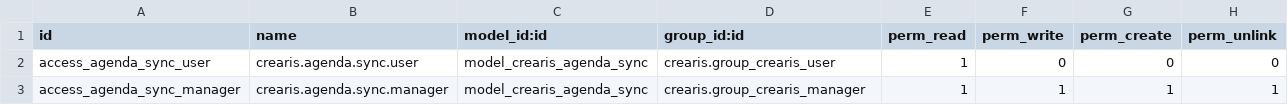
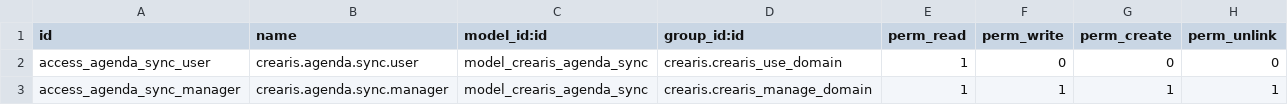
Before and after one commit to theaterpedia/crearis-odoo, a CSV file: crearis_agenda/security/ir.model.access.csv, drawn as a sheet.

```diff
--- a/crearis_agenda/security/ir.model.access.csv
+++ b/crearis_agenda/security/ir.model.access.csv
@@ -1,3 +1,3 @@
 id,name,model_id:id,group_id:id,perm_read,perm_write,perm_create,perm_unlink
-access_agenda_sync_user,crearis.agenda.sync.user,model_crearis_agenda_sync,crearis.group_crearis_user,1,0,0,0
-access_agenda_sync_manager,crearis.agenda.sync.manager,model_crearis_agenda_sync,crearis.group_crearis_manager,1,1,1,1
+access_agenda_sync_user,crearis.agenda.sync.user,model_crearis_agenda_sync,crearis.crearis_use_domain,1,0,0,0
+access_agenda_sync_manager,crearis.agenda.sync.manager,model_crearis_agenda_sync,crearis.crearis_manage_domain,1,1,1,1
```
Also changed, not shown: 3 other files.
